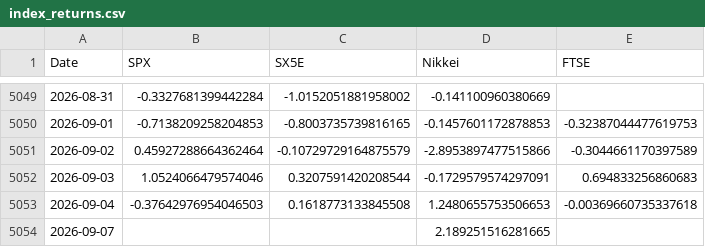
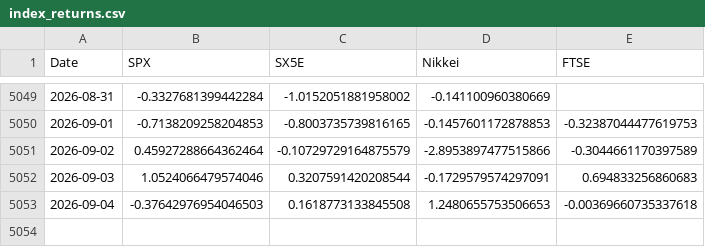
Before and after one commit to PeacoFoxy/StockMarket-Projects, a CSV file: garch_project/data/index_returns.csv, drawn as a sheet; only a part is shown, gaps mark what is left out.

```diff
--- a/garch_project/data/index_returns.csv
+++ b/garch_project/data/index_returns.csv
@@ -5053,2 +5053 @@ Date,SPX,SX5E,Nikkei,FTSE
 2026-09-04,-0.37642976954046503,0.1618773133845508,1.2480655753506653,-0.00369660735337618
-2026-09-07,,,2.189251516281665,
```
Also changed, not shown: 8 other files.
